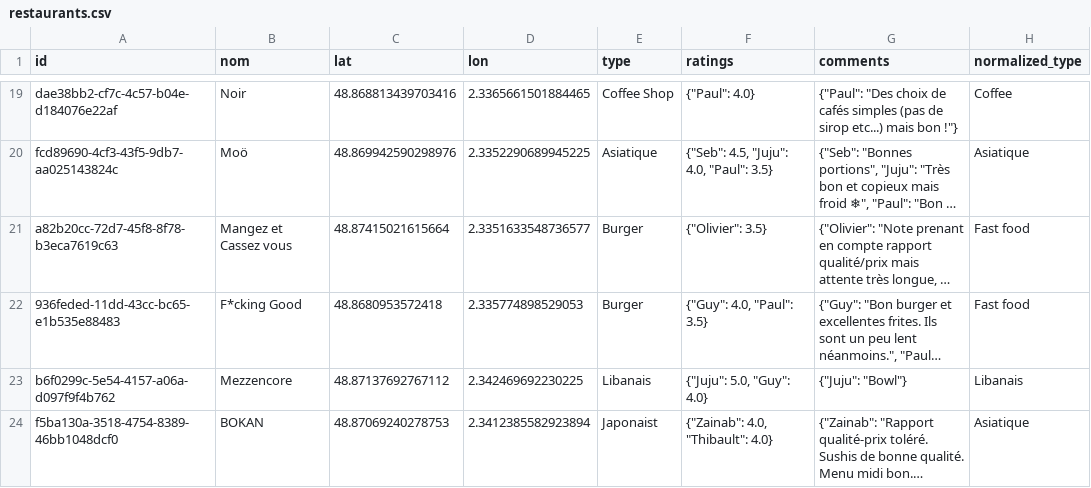
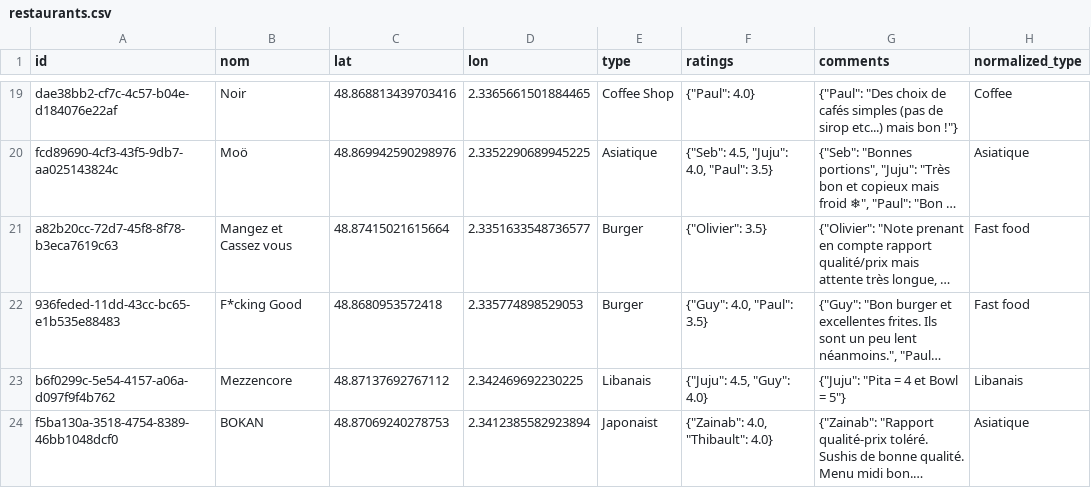
Before and after one commit to Xuoner/cartedejeuners, a CSV file: restaurants.csv, drawn as a sheet; only a part is shown, gaps mark what is left out; long unchanged cells end in …; the diff names each change by its address in the sheet, - before the commit and + after, or states it on an @@ line.

Commit message:
Note/commentaire ajouté pour Mezzencore

```diff
--- a/restaurants.csv
+++ b/restaurants.csv
-F23 (ratings): {"Juju": 5.0, "Guy": 4.0}
+F23 (ratings): {"Juju": 4.5, "Guy": 4.0}
-G23 (comments): {"Juju": "Bowl"}
+G23 (comments): {"Juju": "Pita = 4 et Bowl = 5"}
```
